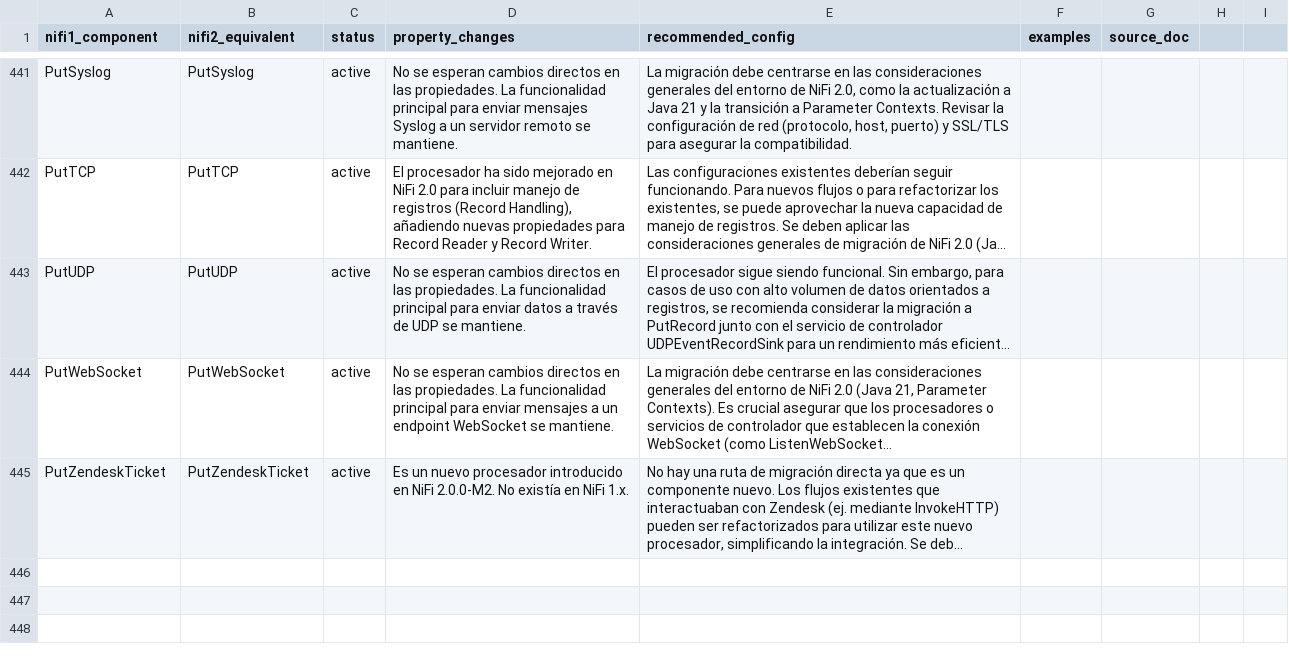
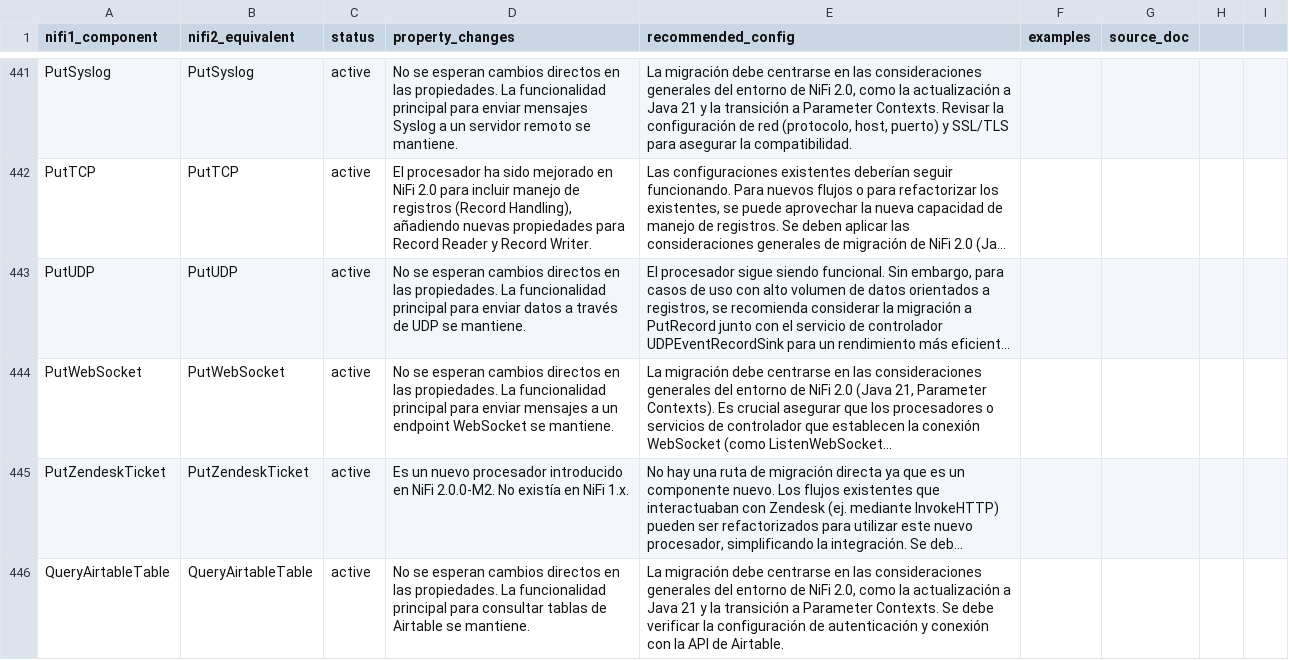
Before and after one commit to Bootcamp-IA-P4/nifi-migrator-ai, a CSV file: backend/data/migration_plan.csv, drawn as a sheet; only a part is shown, gaps mark what is left out; long unchanged cells end in …; the diff names each change by its address in the sheet, - before the commit and + after, or states it on an @@ line.

Commit message:
feat: Add migration details for QueryAirtableTable

```diff
--- a/backend/data/migration_plan.csv
+++ b/backend/data/migration_plan.csv
+row 446: QueryAirtableTable | QueryAirtableTable | active | No se esperan cambios directos en las propiedades. La funcionalidad principal para consultar tablas de Airtable se mantiene. | La migración debe centrarse en las consideraciones generales del entorno de NiFi 2.0, como la actualización a Java 21 y la transición a Parameter Contexts. Se debe verificar la configuración de autenticación y conexión con la API de Airtable.
```
